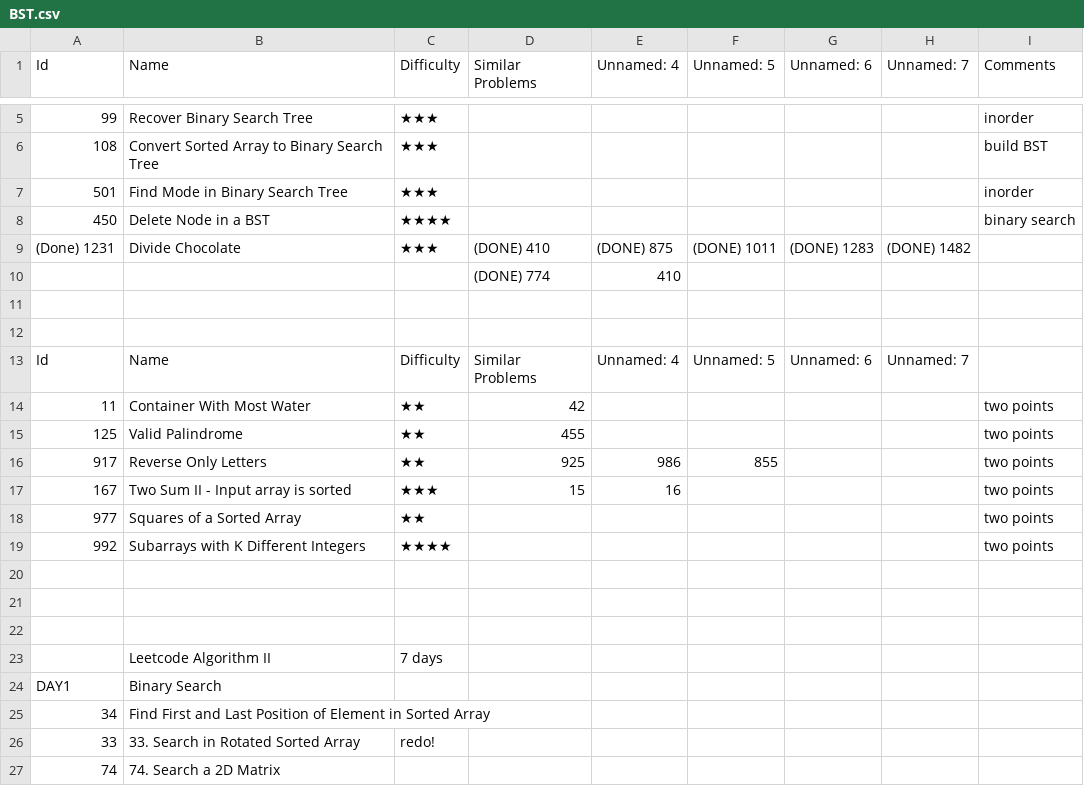
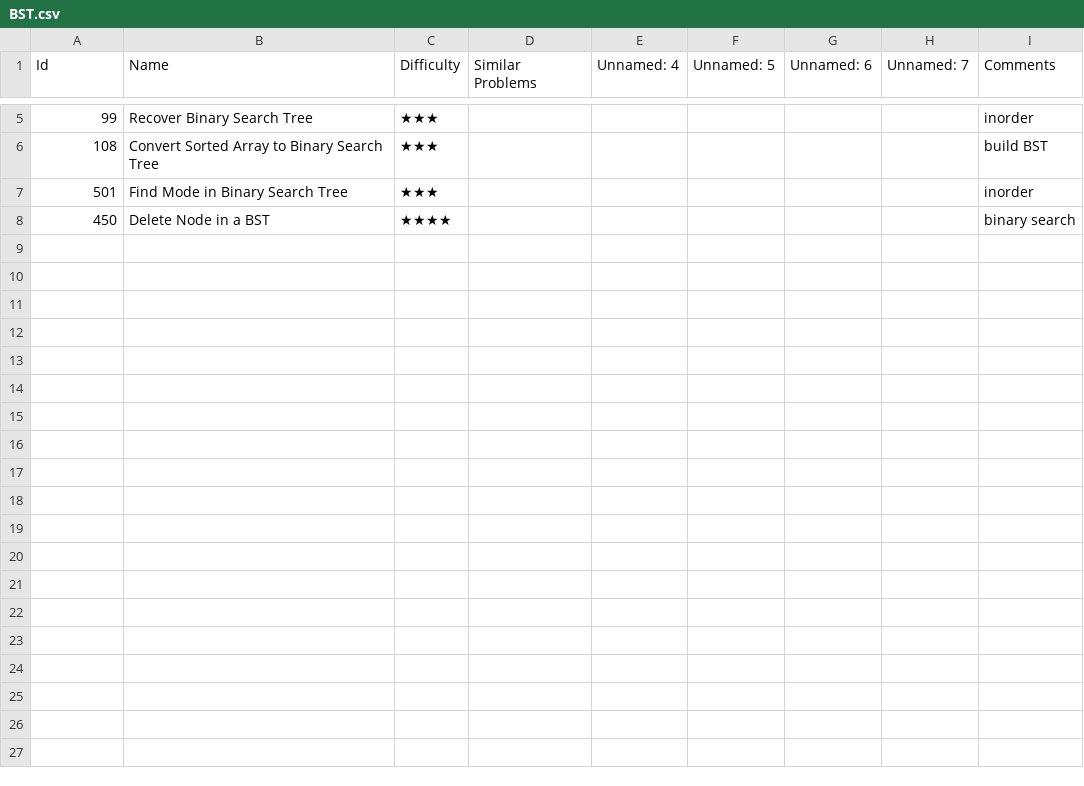
Before and after one commit to letaoZ/shua, a CSV file: BST.csv, drawn as a sheet; only a part is shown, gaps mark what is left out; the diff covers the shown part only; the diff names each change by its address in the sheet, - before the commit and + after, or states it on an @@ line.

```diff
--- a/BST.csv
+++ b/BST.csv
-row 9: (Done) 1231 | Divide Chocolate | ★★★ | (DONE) 410 | (DONE) 875 | (DONE) 1011 | (DONE) 1283 | (DONE) 1482
-row 10:  |  |  | (DONE) 774 | 410
-row 11: (empty)
-row 12: (empty)
-row 13: Id | Name | Difficulty | Similar Problems | Unnamed: 4 | Unnamed: 5 | Unnamed: 6 | Unnamed: 7
-row 14: 11 | Container With Most Water | ★★ | 42 |  |  |  |  | two points
-row 15: 125 | Valid Palindrome | ★★ | 455 |  |  |  |  | two points
-row 16: 917 | Reverse Only Letters | ★★ | 925 | 986 | 855 |  |  | two points
-row 17: 167 | Two Sum II - Input array is sorted | ★★★ | 15 | 16 |  |  |  | two points
-row 18: 977 | Squares of a Sorted Array | ★★ |  |  |  |  |  | two points
-row 19: 992 | Subarrays with K Different Integers | ★★★★ |  |  |  |  |  | two points
-row 20: (empty)
-row 21: (empty)
-row 22: (empty)
-row 23:  | Leetcode Algorithm II | 7 days
-row 24: DAY1 | Binary Search
-row 25: 34 | Find First and Last Position of Element in Sorted Array
-row 26: 33 | 33. Search in Rotated Sorted Array | redo!
-row 27: 74 | 74. Search a 2D Matrix
```
Also changed, not shown: 15 removed rows elsewhere in this file, DP.csv, 35 other files.
